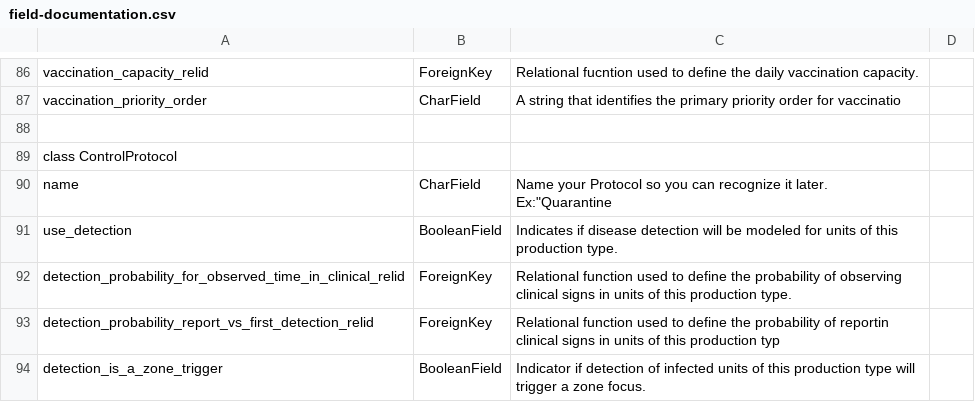
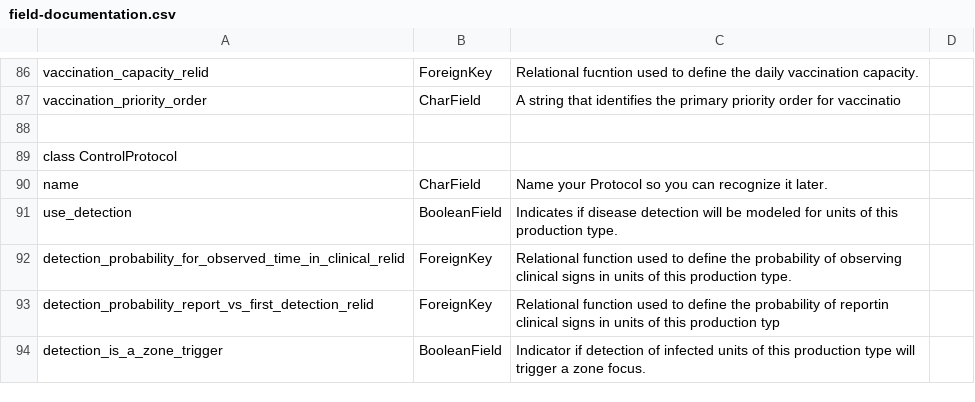
Before and after one commit to NAVADMC/ADSM, a CSV file: scripts/field-documentation.csv, drawn as a sheet; only a part is shown, gaps mark what is left out.

Commit message:
Fixed numerous typos in the help_text

```diff
--- a/scripts/field-documentation.csv
+++ b/scripts/field-documentation.csv
@@ -89,3 +89,3 @@ vaccination_priority_order, CharField, A string that identifies the primary prio
 class ControlProtocol
-name, CharField, Name your Protocol so you can recognize it later. Ex:"Quarantine
+name, CharField, Name your Protocol so you can recognize it later.
 use_detection, BooleanField, Indicates if disease detection will be modeled for units of this production type.
```
Also changed, not shown: 1 other file.
